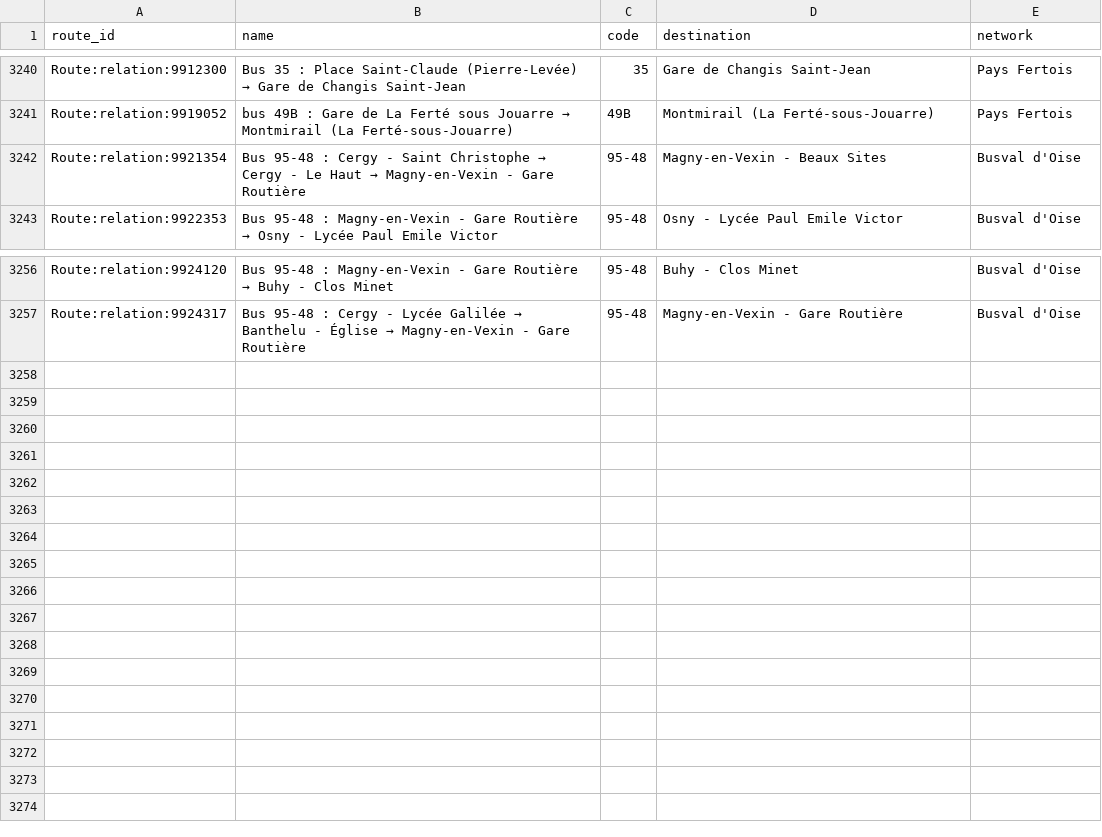
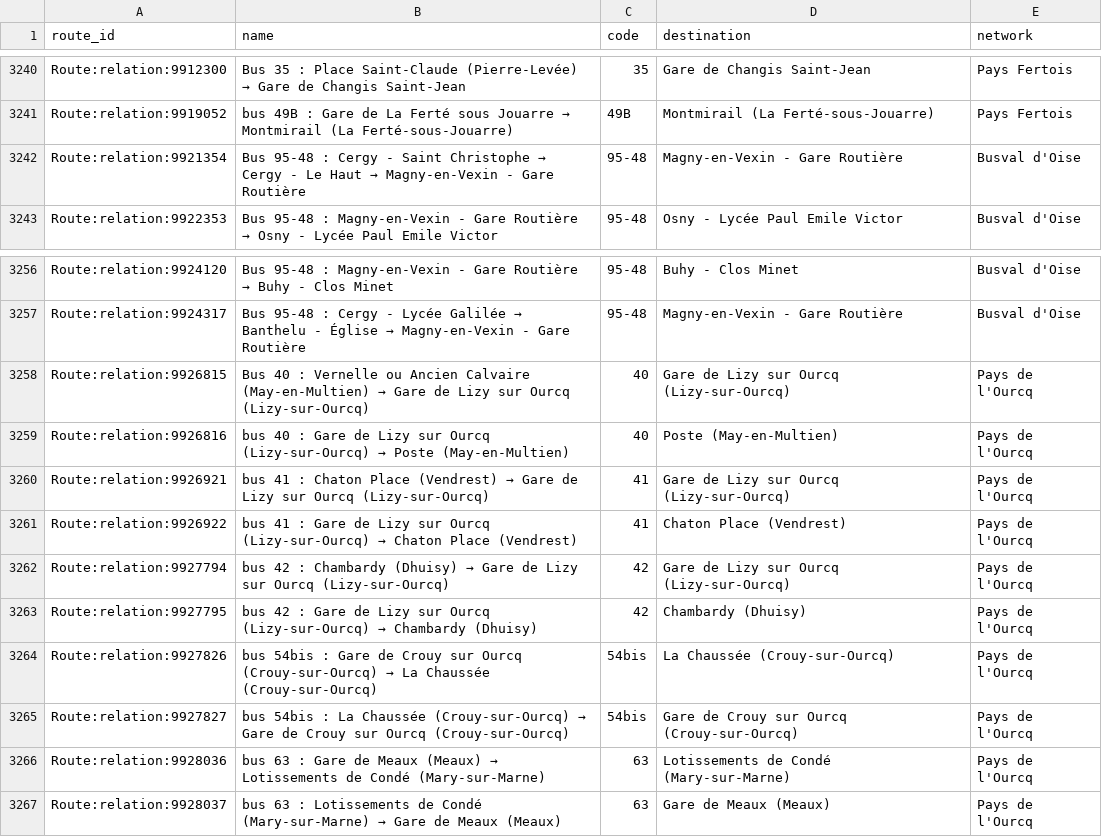
Before and after one commit to Jungle-Bus/ref-fr-STIF, a CSV file: data/idf_routes.csv, drawn as a sheet; only a part is shown, gaps mark what is left out.

```diff
--- a/data/idf_routes.csv
+++ b/data/idf_routes.csv
@@ -3241,3 +3241,3 @@ Route:relation:9912300,Bus 35 : Place Saint-Claude (Pierre-Levée) → Gare de C
 Route:relation:9919052,bus 49B : Gare de La Ferté sous Jouarre → Montmirail (La Ferté-sous-Jouarre),49B,Montmirail (La Ferté-sous-Jouarre),Pays Fertois
-Route:relation:9921354,Bus 95-48 : Cergy - Saint Christophe → Cergy - Le Haut → Magny-en-Vexin - Gare Routière,95-48,Magny-en-Vexin - Beaux Sites,Busval d'Oise
+Route:relation:9921354,Bus 95-48 : Cergy - Saint Christophe → Cergy - Le Haut → Magny-en-Vexin - Gare Routière,95-48,Magny-en-Vexin - Gare Routière,Busval d'Oise
 Route:relation:9922353,Bus 95-48 : Magny-en-Vexin - Gare Routière → Osny - Lycée Paul Emile Victor,95-48,Osny - Lycée Paul Emile Victor,Busval d'Oise
@@ -3257 +3257,11 @@ Route:relation:9924120,Bus 95-48 : Magny-en-Vexin - Gare Routière → Buhy - Cl
 Route:relation:9924317,Bus 95-48 : Cergy - Lycée Galilée → Banthelu - Église → Magny-en-Vexin - Gare Routière,95-48,Magny-en-Vexin - Gare Routière,Busval d'Oise
+Route:relation:9926815,Bus 40 : Vernelle ou Ancien Calvaire (May-en-Multien) → Gare de Lizy sur Ourcq (Lizy-sur-Ourcq),40,Gare de Lizy sur Ourcq (Lizy-sur-Ourcq),Pays de l'Ourcq
+Route:relation:9926816,bus 40 : Gare de Lizy sur Ourcq (Lizy-sur-Ourcq) → Poste (May-en-Multien),40,Poste (May-en-Multien),Pays de l'Ourcq
+Route:relation:9926921,bus 41 : Chaton Place (Vendrest) → Gare de Lizy sur Ourcq (Lizy-sur-Ourcq),41,Gare de Lizy sur Ourcq (Lizy-sur-Ourcq),Pays de l'Ourcq
+Route:relation:9926922,bus 41 : Gare de Lizy sur Ourcq (Lizy-sur-Ourcq) → Chaton Place (Vendrest),41,Chaton Place (Vendrest),Pays de l'Ourcq
+Route:relation:9927794,bus 42 : Chambardy (Dhuisy) → Gare de Lizy sur Ourcq (Lizy-sur-Ourcq),42,Gare de Lizy sur Ourcq (Lizy-sur-Ourcq),Pays de l'Ourcq
+Route:relation:9927795,bus 42 : Gare de Lizy sur Ourcq (Lizy-sur-Ourcq) → Chambardy (Dhuisy),42,Chambardy (Dhuisy),Pays de l'Ourcq
+Route:relation:9927826,bus 54bis : Gare de Crouy sur Ourcq (Crouy-sur-Ourcq) → La Chaussée (Crouy-sur-Ourcq),54bis,La Chaussée (Crouy-sur-Ourcq),Pays de l'Ourcq
+Route:relation:9927827,bus 54bis : La Chaussée (Crouy-sur-Ourcq) → Gare de Crouy sur Ourcq (Crouy-sur-Ourcq),54bis,Gare de Crouy sur Ourcq (Crouy-sur-Ourcq),Pays de l'Ourcq
+Route:relation:9928036,bus 63 : Gare de Meaux (Meaux) → Lotissements de Condé (Mary-sur-Marne),63,Lotissements de Condé (Mary-sur-Marne),Pays de l'Ourcq
+Route:relation:9928037,bus 63 : Lotissements de Condé (Mary-sur-Marne) → Gare de Meaux (Meaux),63,Gare de Meaux (Meaux),Pays de l'Ourcq
```
Also changed, not shown: data/lignes.csv, data/opendata_lines_with_osm_id.csv, 5 other files.
